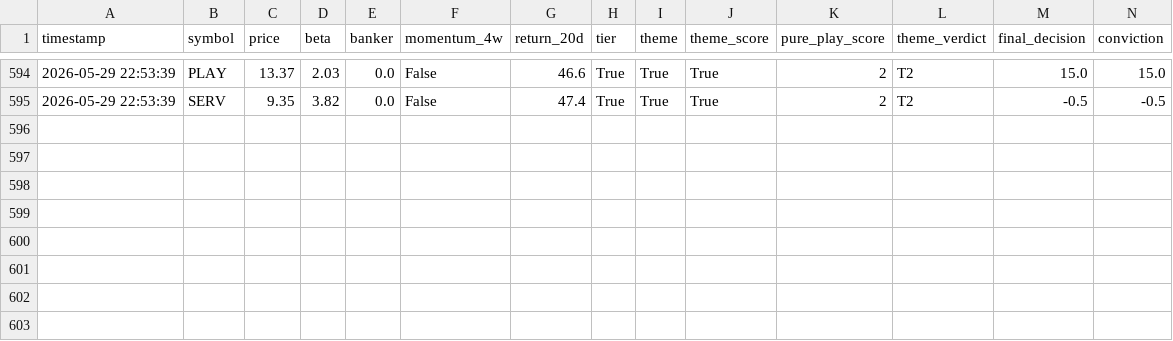
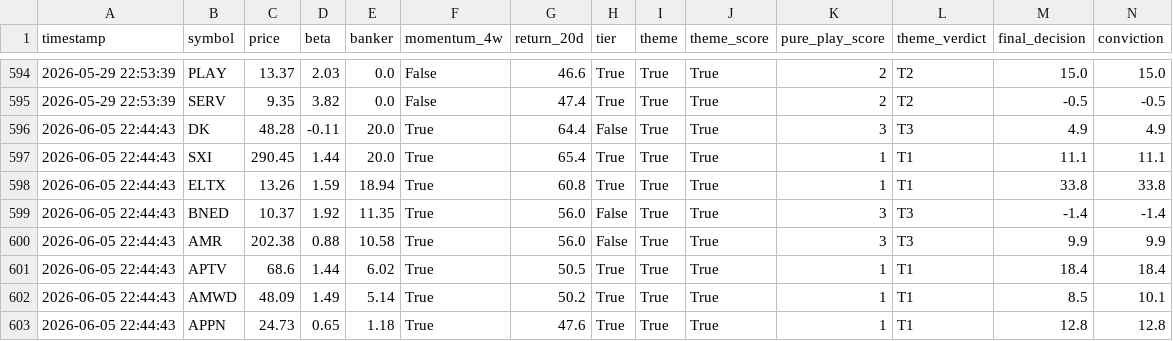
Before and after one commit to Amigo100/bos_momentum_scanner, a CSV file: scanner/output/analysis_log.csv, drawn as a sheet; only a part is shown, gaps mark what is left out; rows hold the shown columns only; the diff names each change by its address in the sheet, - before the commit and + after, or states it on an @@ line.

```diff
--- a/scanner/output/analysis_log.csv
+++ b/scanner/output/analysis_log.csv
+row 596: 2026-06-05 22:44:43 | DK | 48.28 | -0.11 | 20.0 | True | 64.4 | False | True | True | 3 | T3 | 4.9 | 4.9
+row 597: 2026-06-05 22:44:43 | SXI | 290.45 | 1.44 | 20.0 | True | 65.4 | True | True | True | 1 | T1 | 11.1 | 11.1
+row 598: 2026-06-05 22:44:43 | ELTX | 13.26 | 1.59 | 18.94 | True | 60.8 | True | True | True | 1 | T1 | 33.8 | 33.8
+row 599: 2026-06-05 22:44:43 | BNED | 10.37 | 1.92 | 11.35 | True | 56.0 | False | True | True | 3 | T3 | -1.4 | -1.4
+row 600: 2026-06-05 22:44:43 | AMR | 202.38 | 0.88 | 10.58 | True | 56.0 | False | True | True | 3 | T3 | 9.9 | 9.9
+row 601: 2026-06-05 22:44:43 | APTV | 68.6 | 1.44 | 6.02 | True | 50.5 | True | True | True | 1 | T1 | 18.4 | 18.4
+row 602: 2026-06-05 22:44:43 | AMWD | 48.09 | 1.49 | 5.14 | True | 50.2 | True | True | True | 1 | T1 | 8.5 | 10.1
+row 603: 2026-06-05 22:44:43 | APPN | 24.73 | 0.65 | 1.18 | True | 47.6 | True | True | True | 1 | T1 | 12.8 | 12.8
```
Also changed, not shown: portfolio/output/equity_curve.csv, portfolio/output/portfolio.csv, 10 other files.
